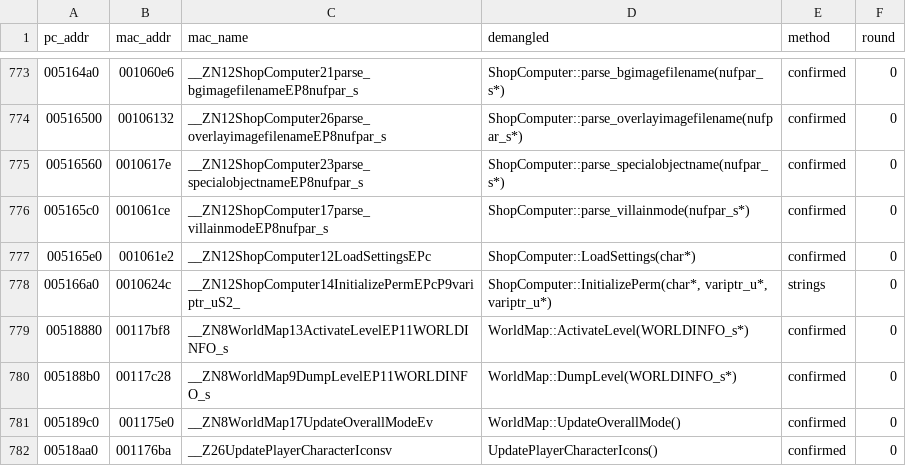
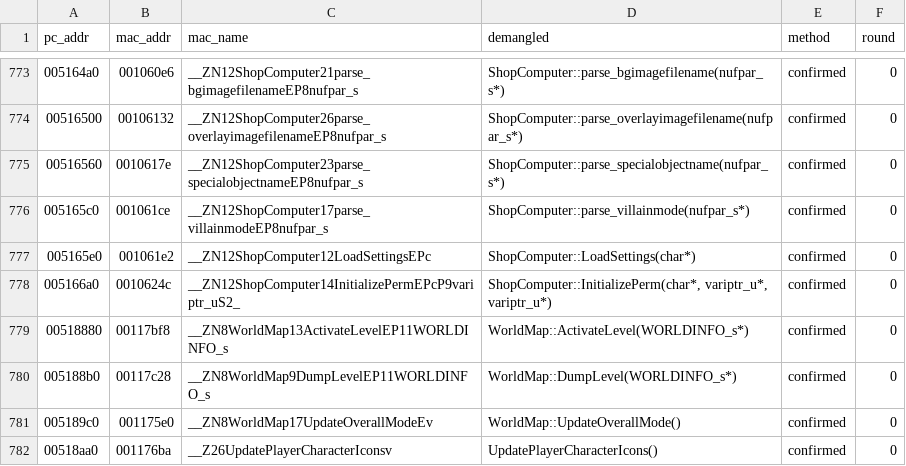
Before and after one commit to wasdhjklxyz/lbtvg, a CSV file: tools/symbols/pc-names.csv, drawn as a sheet; only a part is shown, gaps mark what is left out.

```diff
--- a/tools/symbols/pc-names.csv
+++ b/tools/symbols/pc-names.csv
@@ -777,3 +777,3 @@ pc_addr,mac_addr,mac_name,demangled,method,round
 005165e0,001061e2,__ZN12ShopComputer12LoadSettingsEPc,ShopComputer::LoadSettings(char*),confirmed,0
-005166a0,0010624c,__ZN12ShopComputer14InitializePermEPcP9variptr_uS2_,"ShopComputer::InitializePerm(char*, variptr_u*, variptr_u*)",strings,0
+005166a0,0010624c,__ZN12ShopComputer14InitializePermEPcP9variptr_uS2_,"ShopComputer::InitializePerm(char*, variptr_u*, variptr_u*)",confirmed,0
 00518880,00117bf8,__ZN8WorldMap13ActivateLevelEP11WORLDINFO_s,WorldMap::ActivateLevel(WORLDINFO_s*),confirmed,0
```
Also changed, not shown: 5 other files.
